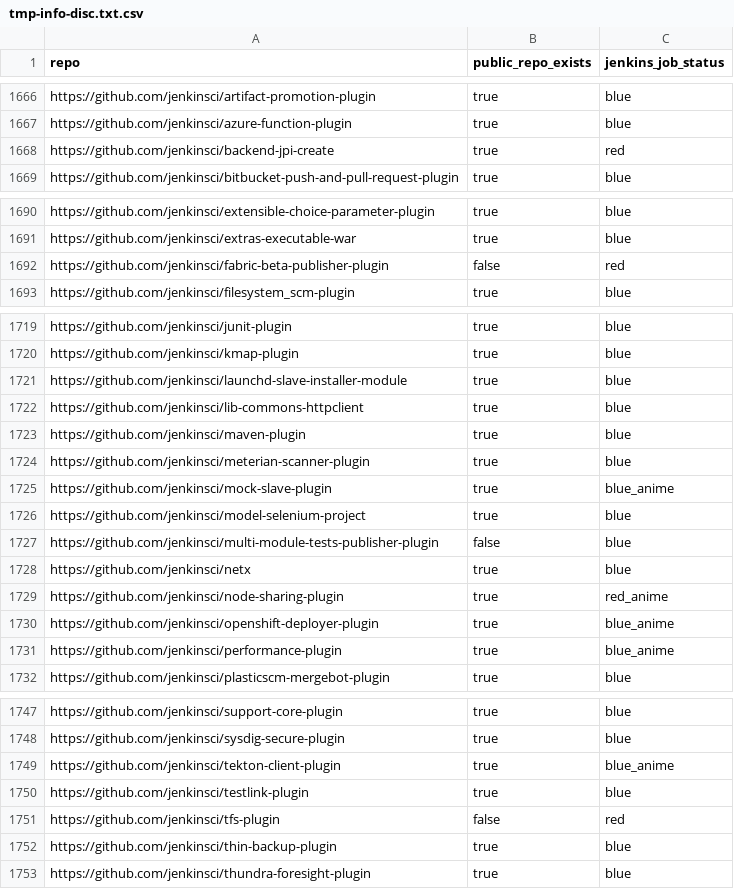
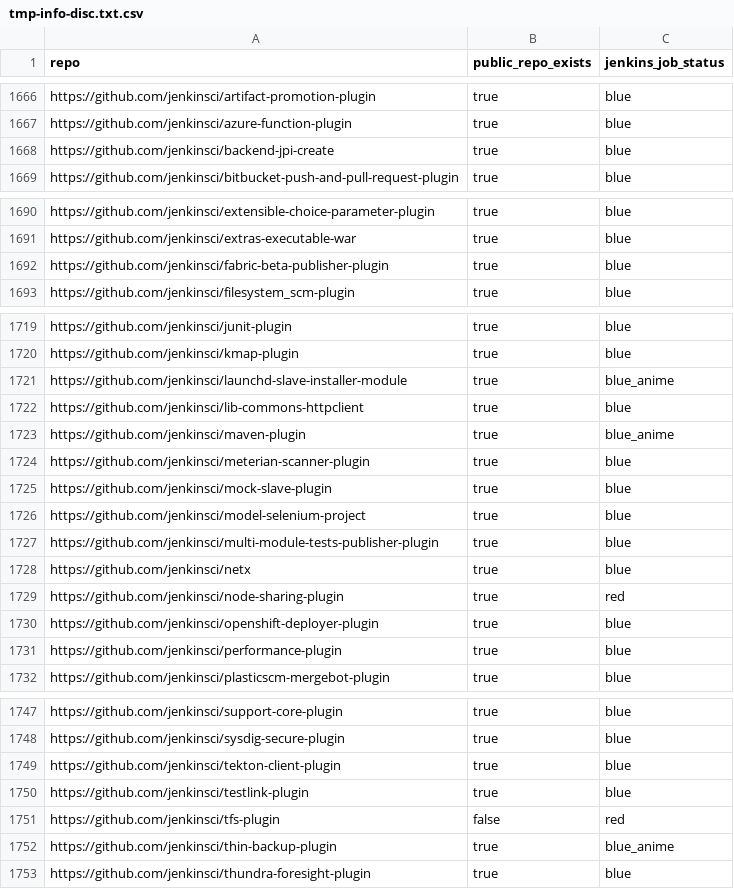
Before and after one commit to moderneinc/jenkins-toolkit, a CSV file: jl/tmp-info-disc.txt.csv, drawn as a sheet; only a part is shown, gaps mark what is left out; the diff covers the shown part only.

```diff
--- a/jl/tmp-info-disc.txt.csv
+++ b/jl/tmp-info-disc.txt.csv
@@ -1667,3 +1667,3 @@ https://github.com/jenkinsci/artifact-promotion-plugin, true, blue
 https://github.com/jenkinsci/azure-function-plugin, true, blue
-https://github.com/jenkinsci/backend-jpi-create, true, red
+https://github.com/jenkinsci/backend-jpi-create, true, blue
 https://github.com/jenkinsci/bitbucket-push-and-pull-request-plugin, true, blue
@@ -1691,3 +1691,3 @@ https://github.com/jenkinsci/extensible-choice-parameter-plugin, true, blue
 https://github.com/jenkinsci/extras-executable-war, true, blue
-https://github.com/jenkinsci/fabric-beta-publisher-plugin, false, red
+https://github.com/jenkinsci/fabric-beta-publisher-plugin, true, blue
 https://github.com/jenkinsci/filesystem_scm-plugin, true, blue
@@ -1720,13 +1720,13 @@ https://github.com/jenkinsci/junit-plugin, true, blue
 https://github.com/jenkinsci/kmap-plugin, true, blue
-https://github.com/jenkinsci/launchd-slave-installer-module, true, blue
+https://github.com/jenkinsci/launchd-slave-installer-module, true, blue_anime
 https://github.com/jenkinsci/lib-commons-httpclient, true, blue
-https://github.com/jenkinsci/maven-plugin, true, blue
+https://github.com/jenkinsci/maven-plugin, true, blue_anime
 https://github.com/jenkinsci/meterian-scanner-plugin, true, blue
-https://github.com/jenkinsci/mock-slave-plugin, true, blue_anime
+https://github.com/jenkinsci/mock-slave-plugin, true, blue
 https://github.com/jenkinsci/model-selenium-project, true, blue
-https://github.com/jenkinsci/multi-module-tests-publisher-plugin, false, blue
+https://github.com/jenkinsci/multi-module-tests-publisher-plugin, true, blue
 https://github.com/jenkinsci/netx, true, blue
-https://github.com/jenkinsci/node-sharing-plugin, true, red_anime
-https://github.com/jenkinsci/openshift-deployer-plugin, true, blue_anime
-https://github.com/jenkinsci/performance-plugin, true, blue_anime
+https://github.com/jenkinsci/node-sharing-plugin, true, red
+https://github.com/jenkinsci/openshift-deployer-plugin, true, blue
+https://github.com/jenkinsci/performance-plugin, true, blue
 https://github.com/jenkinsci/plasticscm-mergebot-plugin, true, blue
@@ -1748,6 +1748,6 @@ https://github.com/jenkinsci/support-core-plugin, true, blue
 https://github.com/jenkinsci/sysdig-secure-plugin, true, blue
-https://github.com/jenkinsci/tekton-client-plugin, true, blue_anime
+https://github.com/jenkinsci/tekton-client-plugin, true, blue
 https://github.com/jenkinsci/testlink-plugin, true, blue
 https://github.com/jenkinsci/tfs-plugin, false, red
-https://github.com/jenkinsci/thin-backup-plugin, true, blue
+https://github.com/jenkinsci/thin-backup-plugin, true, blue_anime
 https://github.com/jenkinsci/thundra-foresight-plugin, true, blue
```
Also changed, not shown: 1 edited cell elsewhere in this file, jl/zip_slip.txt.csv.
